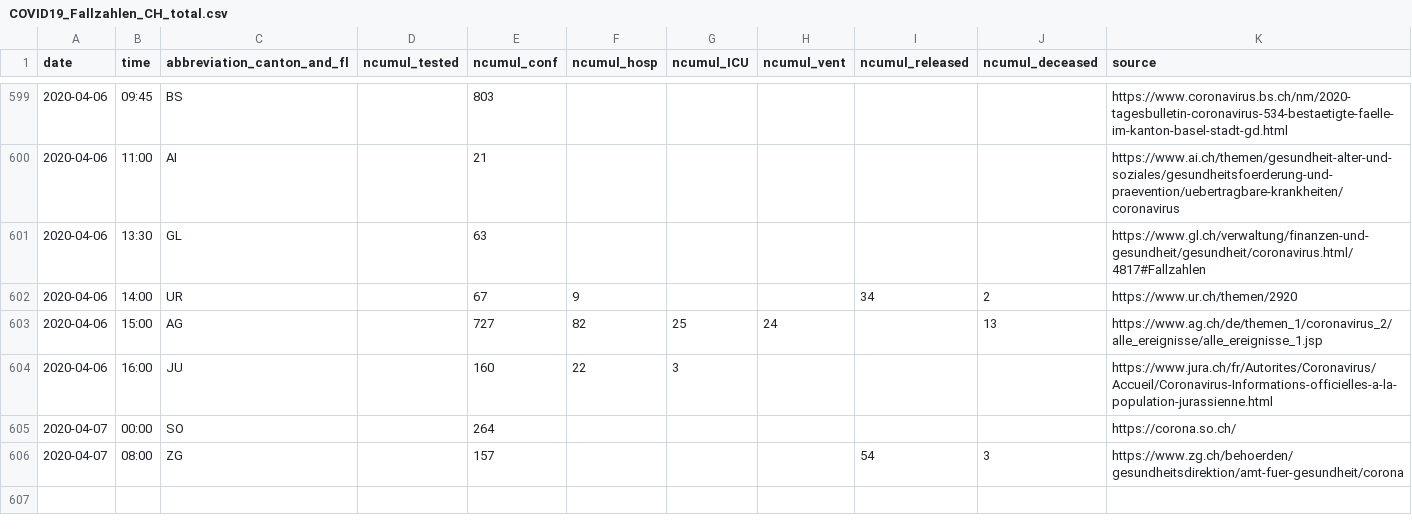
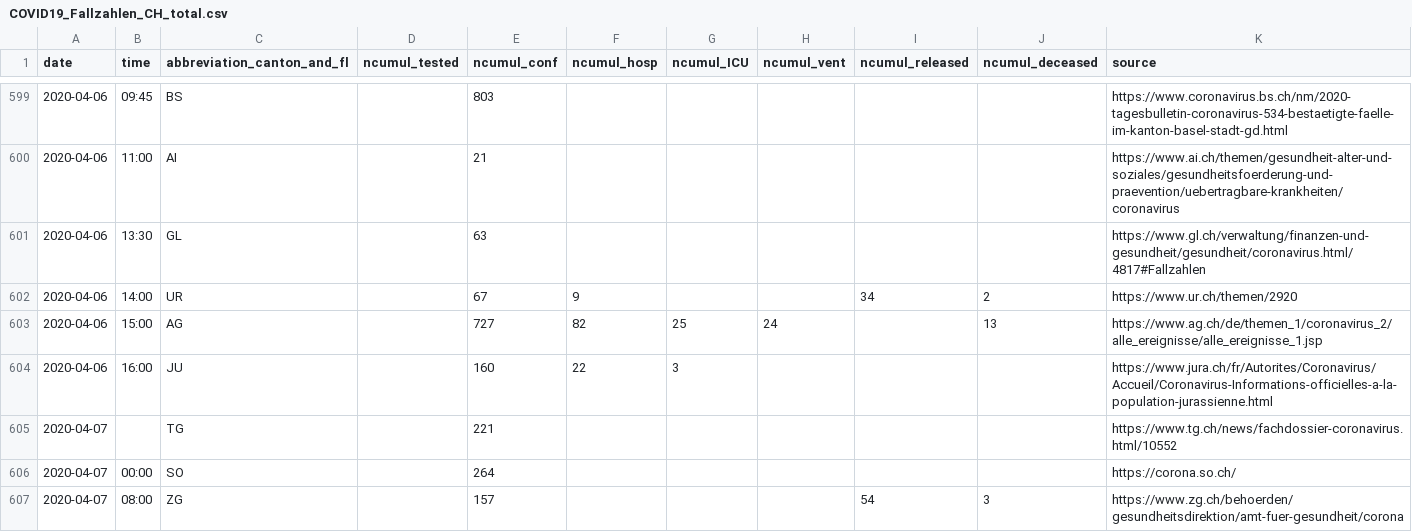
Before and after one commit to cclauss/covid_19, a CSV file: COVID19_Fallzahlen_CH_total.csv, drawn as a sheet; only a part is shown, gaps mark what is left out.

```diff
--- a/COVID19_Fallzahlen_CH_total.csv
+++ b/COVID19_Fallzahlen_CH_total.csv
@@ -604,2 +604,3 @@ date,time,abbreviation_canton_and_fl,ncumul_tested,ncumul_conf,ncumul_hosp,ncumu
 2020-04-06,16:00,JU,"",160,22,3,"","","",https://www.jura.ch/fr/Autorites/Coronavirus/Accueil/Coronavirus-Informations-officielles-a-la-population-jurassienne.html
+2020-04-07,"",TG,"",221,"","","","","",https://www.tg.ch/news/fachdossier-coronavirus.html/10552
 2020-04-07,00:00,SO,"",264,"","","","","",https://corona.so.ch/
```
Also changed, not shown: 1 other file.
